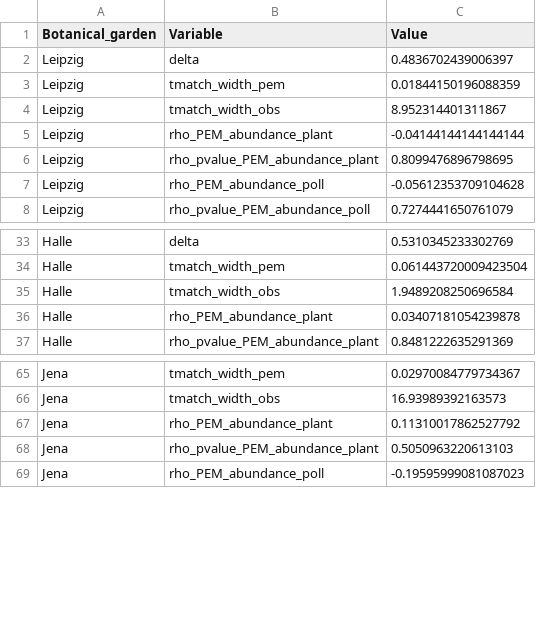
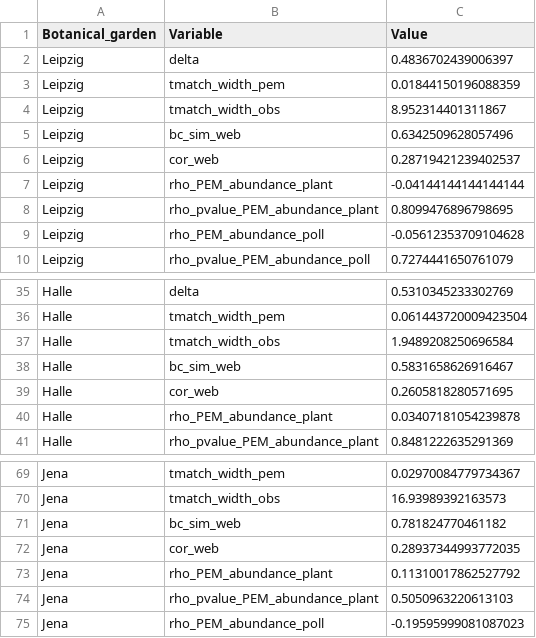
Before and after one commit to JoseBSL/PollObs, a CSV file: Data/Working_files/results_TAPNET_FULL_SEASON_traits.csv, drawn as a sheet; only a part is shown, gaps mark what is left out; the diff names each change by its address in the sheet, - before the commit and + after, or states it on an @@ line.

Commit message:
Update metrics FULL SEASON TAPNET

```diff
--- a/Data/Working_files/results_TAPNET_FULL_SEASON_traits.csv
+++ b/Data/Working_files/results_TAPNET_FULL_SEASON_traits.csv
+row 5: Leipzig | bc_sim_web | 0.6342509628057496
+row 6: Leipzig | cor_web | 0.28719421239402537
+row 38: Halle | bc_sim_web | 0.5831658626916467
+row 39: Halle | cor_web | 0.2605818280571695
+row 71: Jena | bc_sim_web | 0.781824770461182
+row 72: Jena | cor_web | 0.28937344993772035
```
Also changed, not shown: 2 other files.
